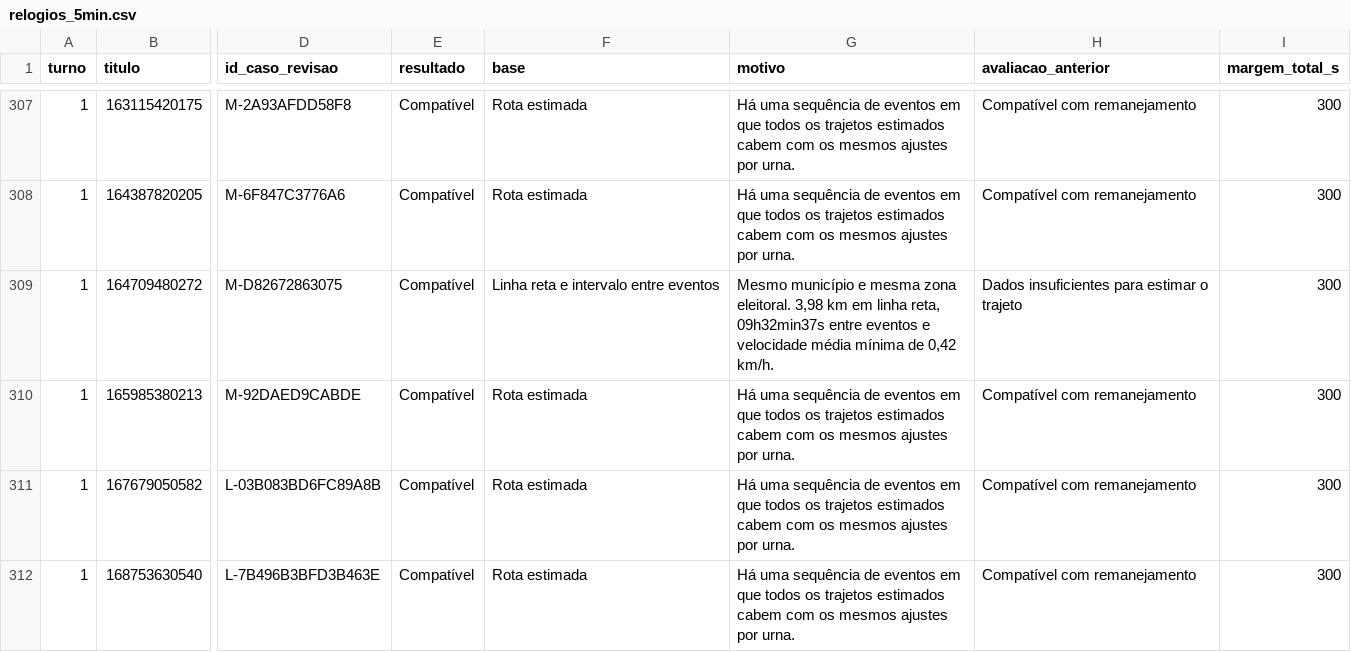
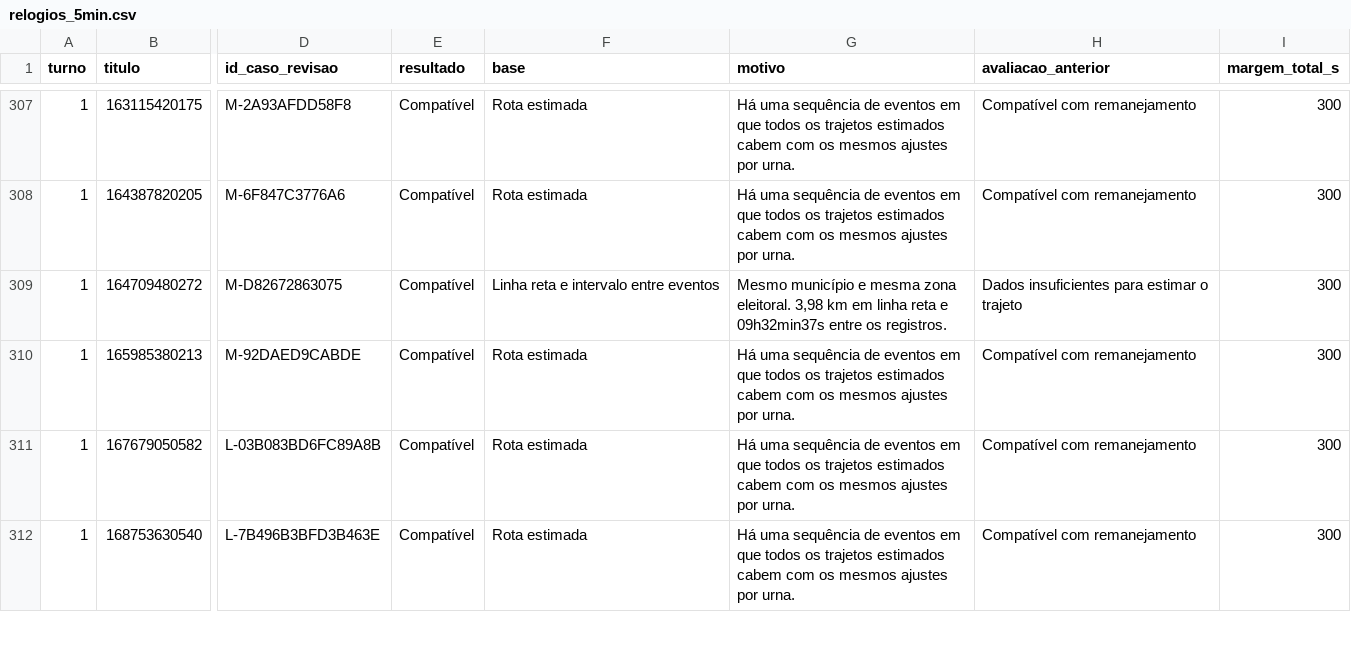
Before and after one commit to rafnleite/rafnleite.github.io, a CSV file: eleicoes_2026/mesarios/dados/relatorio/relogios_5min.csv, drawn as a sheet; only a part is shown, gaps mark what is left out; the diff covers the shown part only; the diff names each change by its address in the sheet, - before the commit and + after, or states it on an @@ line.

```diff
--- a/eleicoes_2026/mesarios/dados/relatorio/relogios_5min.csv
+++ b/eleicoes_2026/mesarios/dados/relatorio/relogios_5min.csv
-G309 (motivo): …em linha reta, 09h32min37s entre eventos e velocidade média mínima de 0,42 km/h.
+G309 (motivo): …em linha reta e 09h32min37s entre os registros.
```
Also changed, not shown: 24 edited cells elsewhere in this file, eleicoes_2026/mesarios/dados/relatorio/deslocamento_improvavel.csv, eleicoes_2026/mesarios/dados/relatorio/deslocamento_possivel.csv, 20 other files.
